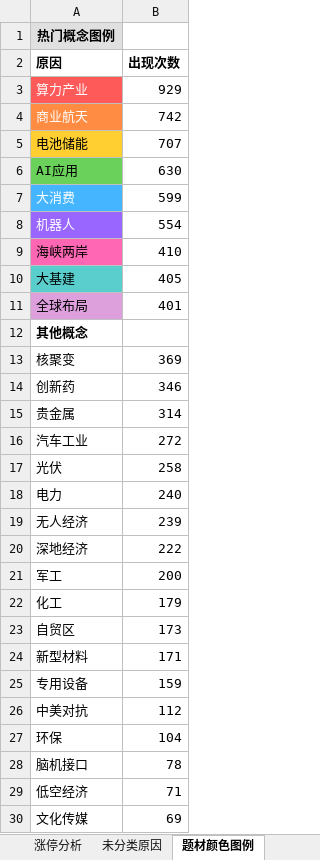
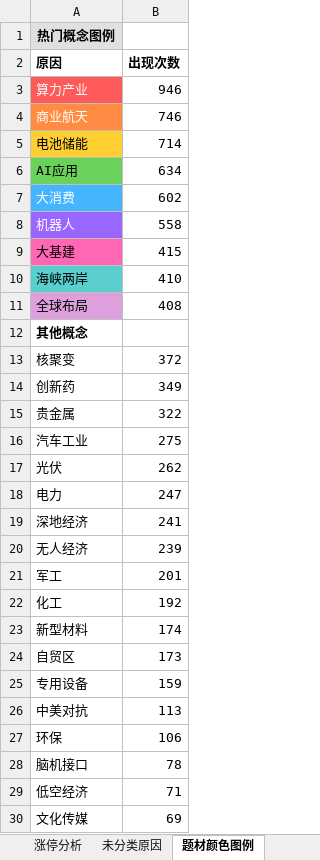
Before and after one commit to KealLiang/HardTrading, an Excel workbook: excel/fupan_analysis.xlsx, sheet 题材颜色图例, drawn as a sheet; only a part is shown; values as stored, in another font and other column widths than the file's, no borders; removed rows and columns are numbered as before the commit, all else as after; the diff covers the shown part only; the diff names each change by its address in the sheet, - before the commit and + after, or states it on an @@ line.

```diff
--- a/excel/fupan_analysis.xlsx (sheet 题材颜色图例)
+++ b/excel/fupan_analysis.xlsx (sheet 题材颜色图例)
-B3 (出现次数): 929
+B3 (出现次数): 946
-B4 (出现次数): 742
+B4 (出现次数): 746
-B5 (出现次数): 707
+B5 (出现次数): 714
-B6 (出现次数): 630
+B6 (出现次数): 634
-B7 (出现次数): 599
+B7 (出现次数): 602
-B8 (出现次数): 554
+B8 (出现次数): 558
+row 9: 大基建 | 415
-A10 fill: #FF66B3
+A10 fill: #5ACDCD
-row 10: 大基建 | 405
-B11 (出现次数): 401
+B11 (出现次数): 408
-B13 (出现次数): 369
+B13 (出现次数): 372
-B14 (出现次数): 346
+B14 (出现次数): 349
-B15 (出现次数): 314
+B15 (出现次数): 322
-B16 (出现次数): 272
+B16 (出现次数): 275
-B17 (出现次数): 258
+B17 (出现次数): 262
-B18 (出现次数): 240
+B18 (出现次数): 247
+row 19: 深地经济 | 241
-row 20: 深地经济 | 222
-B21 (出现次数): 200
+B21 (出现次数): 201
-B22 (出现次数): 179
+B22 (出现次数): 192
+row 23: 新型材料 | 174
-row 24: 新型材料 | 171
-B26 (出现次数): 112
+B26 (出现次数): 113
-B27 (出现次数): 104
+B27 (出现次数): 106
```
Also changed, not shown: 4 edited cells elsewhere in this sheet, sheet 未分类原因, sheet 涨停分析, excel/market_analysis.xlsx, 5 other files.
